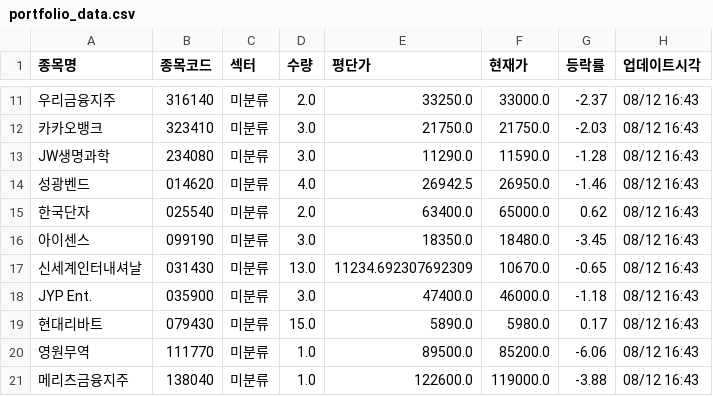
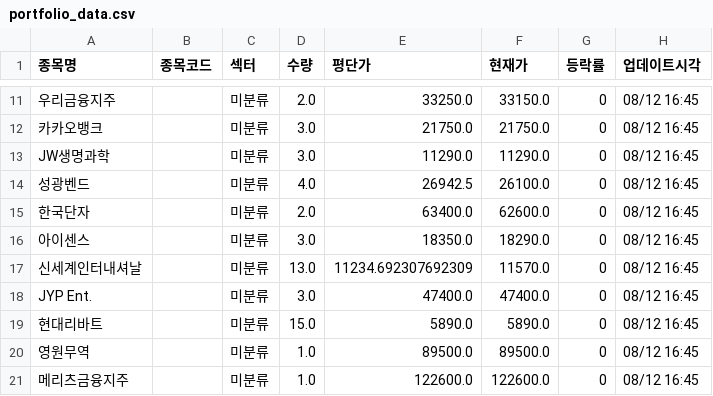
Before and after one commit to frel7022-png/files1, a CSV file: portfolio_data.csv, drawn as a sheet; only a part is shown, gaps mark what is left out; the diff covers the shown part only; the diff names each change by its address in the sheet, - before the commit and + after, or states it on an @@ line.

```diff
--- a/portfolio_data.csv
+++ b/portfolio_data.csv
-B11 (종목코드): 316140
+B11 (종목코드): (empty)
-F11 (현재가): 33000.0
+F11 (현재가): 33150.0
-G11 (등락률): -2.37
+G11 (등락률): 0
-H11:H21 (업데이트시각): 08/12 16:43
+H11:H21 (업데이트시각): 08/12 16:45
-B12 (종목코드): 323410
+B12 (종목코드): (empty)
-G12 (등락률): -2.03
+G12 (등락률): 0
-B13 (종목코드): 234080
+B13 (종목코드): (empty)
-F13 (현재가): 11590.0
+F13 (현재가): 11290.0
-G13 (등락률): -1.28
+G13 (등락률): 0
-B14 (종목코드): 014620
+B14 (종목코드): (empty)
-F14 (현재가): 26950.0
+F14 (현재가): 26100.0
-G14 (등락률): -1.46
+G14 (등락률): 0
-B15 (종목코드): 025540
+B15 (종목코드): (empty)
-F15 (현재가): 65000.0
+F15 (현재가): 62600.0
-G15 (등락률): 0.62
+G15 (등락률): 0
-B16 (종목코드): 099190
+B16 (종목코드): (empty)
-F16 (현재가): 18480.0
+F16 (현재가): 18290.0
-G16 (등락률): -3.45
+G16 (등락률): 0
-B17 (종목코드): 031430
+B17 (종목코드): (empty)
-F17 (현재가): 10670.0
+F17 (현재가): 11570.0
-G17 (등락률): -0.65
+G17 (등락률): 0
-B18 (종목코드): 035900
+B18 (종목코드): (empty)
-F18 (현재가): 46000.0
+F18 (현재가): 47400.0
-G18 (등락률): -1.18
+G18 (등락률): 0
-B19 (종목코드): 079430
+B19 (종목코드): (empty)
-F19 (현재가): 5980.0
+F19 (현재가): 5890.0
-G19 (등락률): 0.17
+G19 (등락률): 0
-B20 (종목코드): 111770
+B20 (종목코드): (empty)
-F20 (현재가): 85200.0
+F20 (현재가): 89500.0
-G20 (등락률): -6.06
+G20 (등락률): 0
-B21 (종목코드): 138040
+B21 (종목코드): (empty)
-F21 (현재가): 119000.0
+F21 (현재가): 122600.0
-G21 (등락률): -3.88
+G21 (등락률): 0
```
Also changed, not shown: 122 edited cells elsewhere in this file.
